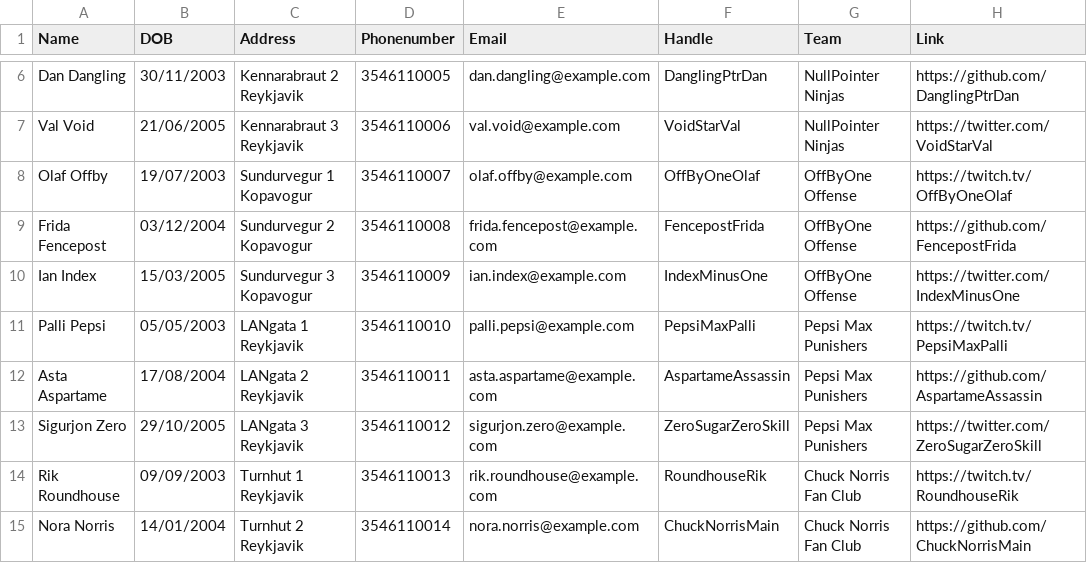
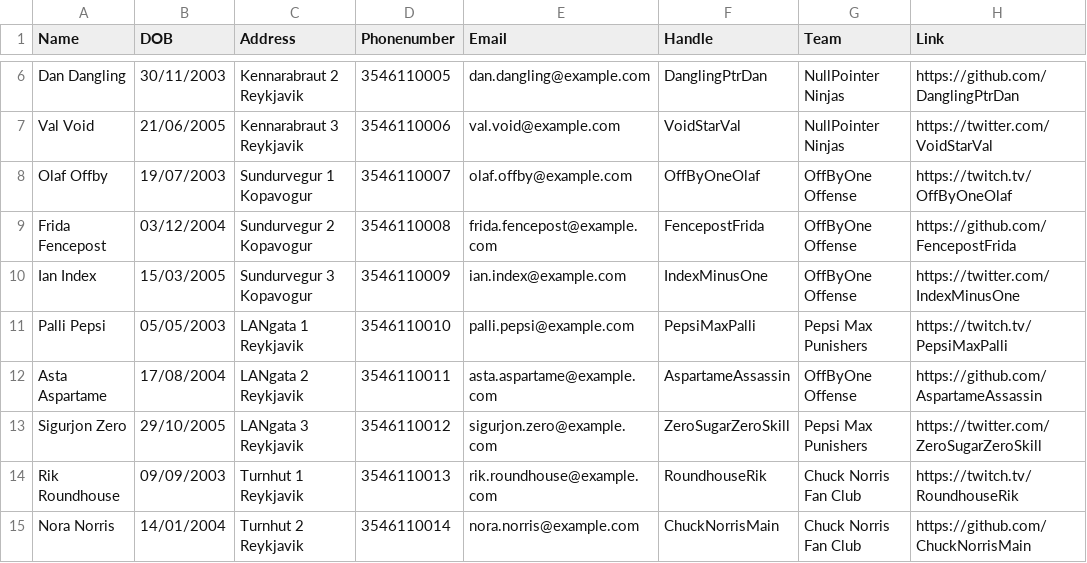
Before and after one commit to Atlihero/Verklegt-1, a CSV file: data_layer/_data/Players.csv, drawn as a sheet; only a part is shown, gaps mark what is left out.

```diff
--- a/data_layer/_data/Players.csv
+++ b/data_layer/_data/Players.csv
@@ -11,3 +11,3 @@ Ian Index,15/03/2005,Sundurvegur 3 Kopavogur,3546110009,ian.index@example.com,In
 Palli Pepsi,05/05/2003,LANgata 1 Reykjavik,3546110010,palli.pepsi@example.com,PepsiMaxPalli,Pepsi Max Punishers,https://twitch.tv/PepsiMaxPalli
-Asta Aspartame,17/08/2004,LANgata 2 Reykjavik,3546110011,asta.aspartame@example.com,AspartameAssassin,Pepsi Max Punishers,https://github.com/AspartameAssassin
+Asta Aspartame,17/08/2004,LANgata 2 Reykjavik,3546110011,asta.aspartame@example.com,AspartameAssassin,OffByOne Offense,https://github.com/AspartameAssassin
 Sigurjon Zero,29/10/2005,LANgata 3 Reykjavik,3546110012,sigurjon.zero@example.com,ZeroSugarZeroSkill,Pepsi Max Punishers,https://twitter.com/ZeroSugarZeroSkill
```
Also changed, not shown: 1 other file.
